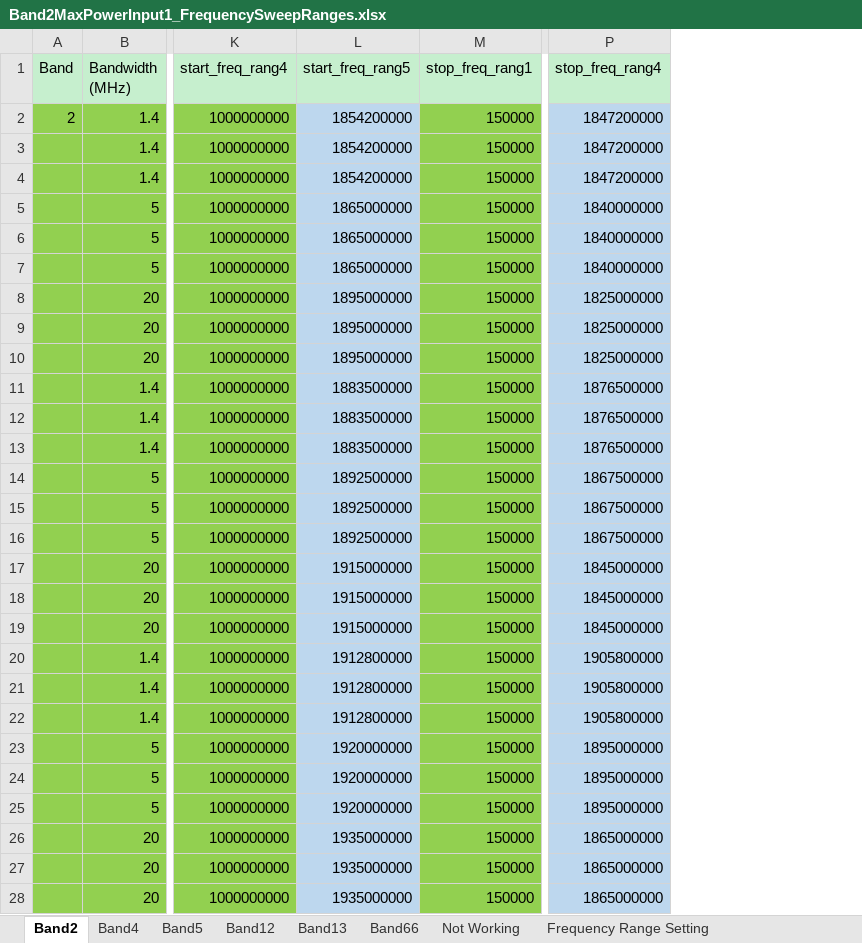
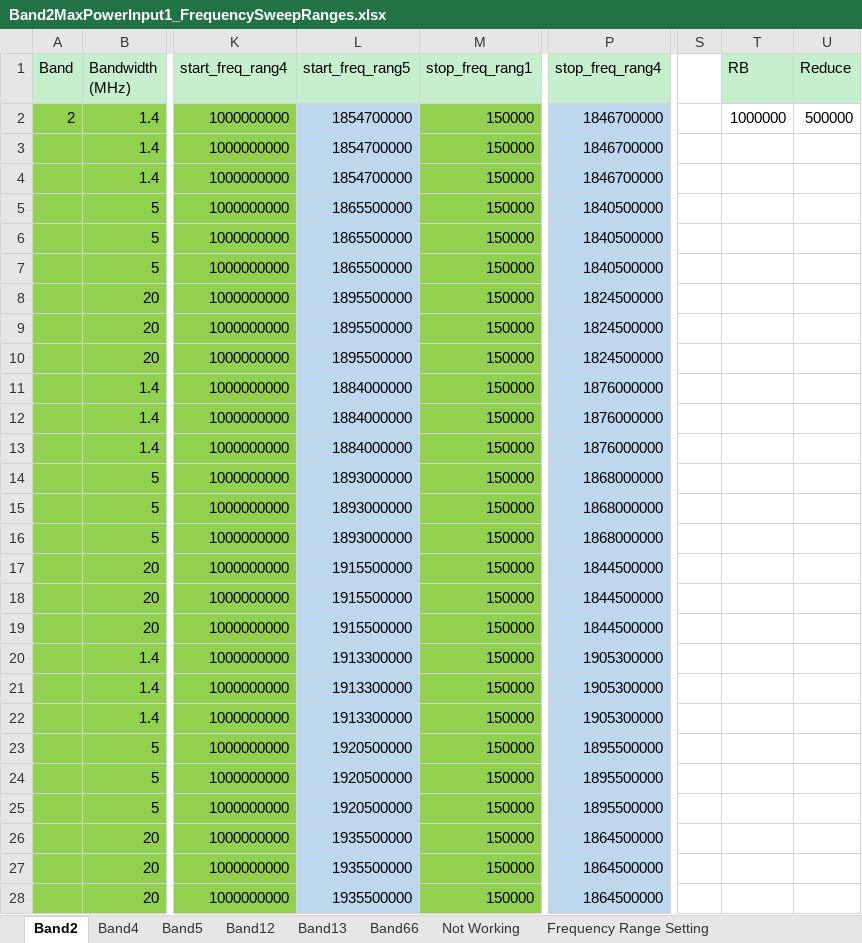
Before and after one commit to santhoshreddyfb/DVT-Wireless-HCL, an Excel workbook: Band2MaxPowerInput1_FrequencySweepRanges.xlsx, sheet Band2, drawn as a sheet; only a part is shown, gaps mark what is left out; values as stored, in another font and other column widths than the file's, no borders; the diff names each change by its address in the sheet, - before the commit and + after, or states it on an @@ line.

Commit message:
modified:   Band2MaxPowerInput1_FrequencySweepRanges.xlsx 	modified:   Band2MinPowerInput1_FrequencySweepRanges.xlsx

```diff
--- a/Band2MaxPowerInput1_FrequencySweepRanges.xlsx (sheet Band2)
+++ b/Band2MaxPowerInput1_FrequencySweepRanges.xlsx (sheet Band2)
+column S, empty
+column T (RB), row 2: 1000000
+column U (Reduce), row 2: 500000
-L2:L4 (start_freq_rang5): 1854200000
+L2:L4 (start_freq_rang5): 1854700000
-P2:P4 (stop_freq_rang4): 1847200000
+P2:P4 (stop_freq_rang4): 1846700000
-L5:L7 (start_freq_rang5): 1865000000
+L5:L7 (start_freq_rang5): 1865500000
-P5:P7 (stop_freq_rang4): 1840000000
+P5:P7 (stop_freq_rang4): 1840500000
-L8:L10 (start_freq_rang5): 1895000000
+L8:L10 (start_freq_rang5): 1895500000
-P8:P10 (stop_freq_rang4): 1825000000
+P8:P10 (stop_freq_rang4): 1824500000
-L11:L13 (start_freq_rang5): 1883500000
+L11:L13 (start_freq_rang5): 1884000000
-P11:P13 (stop_freq_rang4): 1876500000
+P11:P13 (stop_freq_rang4): 1876000000
-L14:L16 (start_freq_rang5): 1892500000
+L14:L16 (start_freq_rang5): 1893000000
-P14:P16 (stop_freq_rang4): 1867500000
+P14:P16 (stop_freq_rang4): 1868000000
-L17:L19 (start_freq_rang5): 1915000000
+L17:L19 (start_freq_rang5): 1915500000
-P17:P19 (stop_freq_rang4): 1845000000
+P17:P19 (stop_freq_rang4): 1844500000
-L20:L22 (start_freq_rang5): 1912800000
+L20:L22 (start_freq_rang5): 1913300000
-P20:P22 (stop_freq_rang4): 1905800000
+P20:P22 (stop_freq_rang4): 1905300000
-L23:L25 (start_freq_rang5): 1920000000
+L23:L25 (start_freq_rang5): 1920500000
-P23:P25 (stop_freq_rang4): 1895000000
+P23:P25 (stop_freq_rang4): 1895500000
-L26:L28 (start_freq_rang5): 1935000000
+L26:L28 (start_freq_rang5): 1935500000
-P26:P28 (stop_freq_rang4): 1865000000
+P26:P28 (stop_freq_rang4): 1864500000
```
Also changed, not shown: sheet Band66, sheet Band12, sheet Band4, sheet Band5, sheet Band13, formulas that keep their value, Band2MinPowerInput1_FrequencySweepRanges.xlsx.
